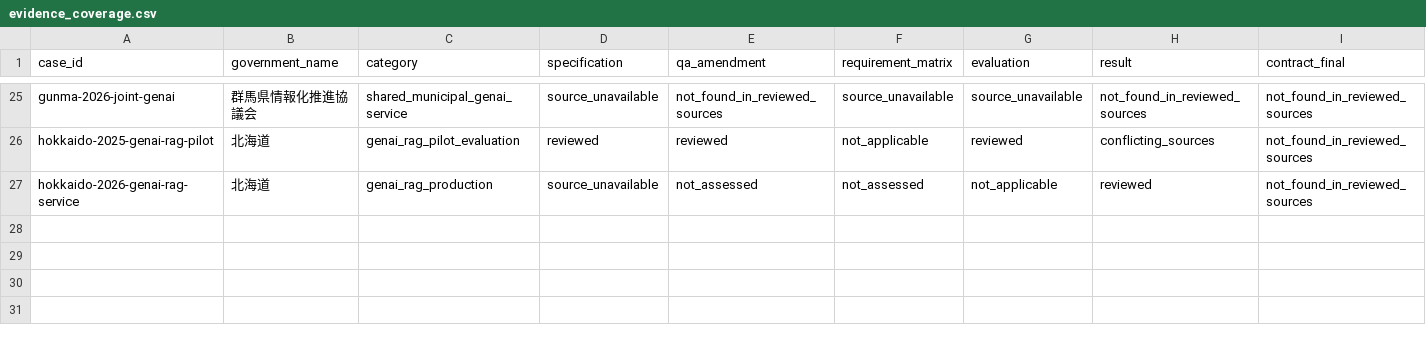
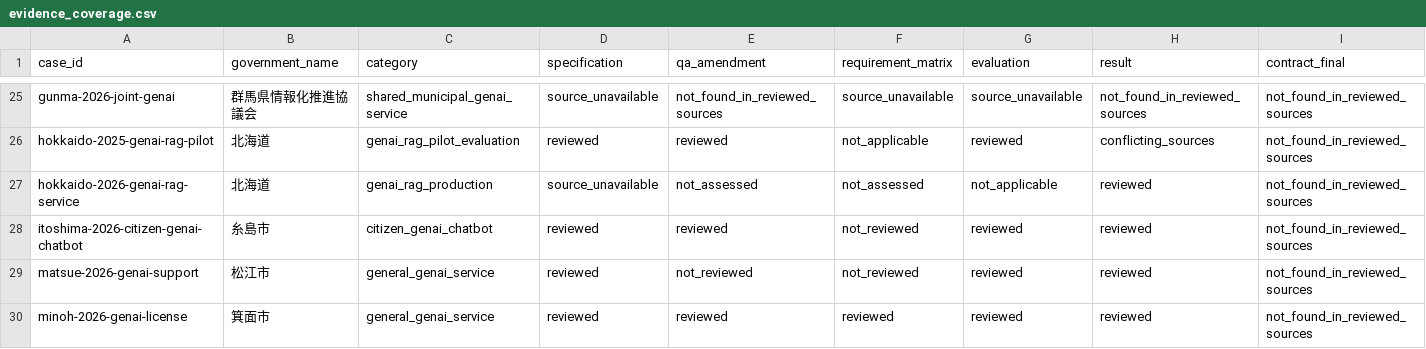
Before and after one commit to Josh-Temple/public-sector-ai-procurement-japan, a CSV file: data/evidence_coverage.csv, drawn as a sheet; only a part is shown, gaps mark what is left out; rows hold the shown columns only; the diff names each change by its address in the sheet, - before the commit and + after, or states it on an @@ line.

Commit message:
Regenerate evidence coverage

```diff
--- a/data/evidence_coverage.csv
+++ b/data/evidence_coverage.csv
+row 28: itoshima-2026-citizen-genai-chatbot | 糸島市 | citizen_genai_chatbot | reviewed | reviewed | not_reviewed | reviewed | reviewed | not_found_in_reviewed_sources
+row 29: matsue-2026-genai-support | 松江市 | general_genai_service | reviewed | not_reviewed | not_reviewed | reviewed | reviewed | not_found_in_reviewed_sources
+row 30: minoh-2026-genai-license | 箕面市 | general_genai_service | reviewed | reviewed | reviewed | reviewed | reviewed | not_found_in_reviewed_sources
```
